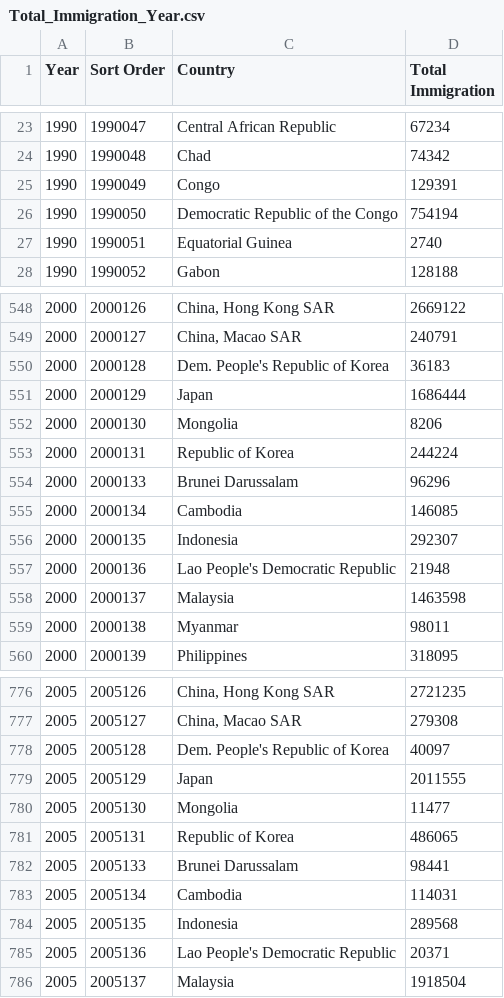
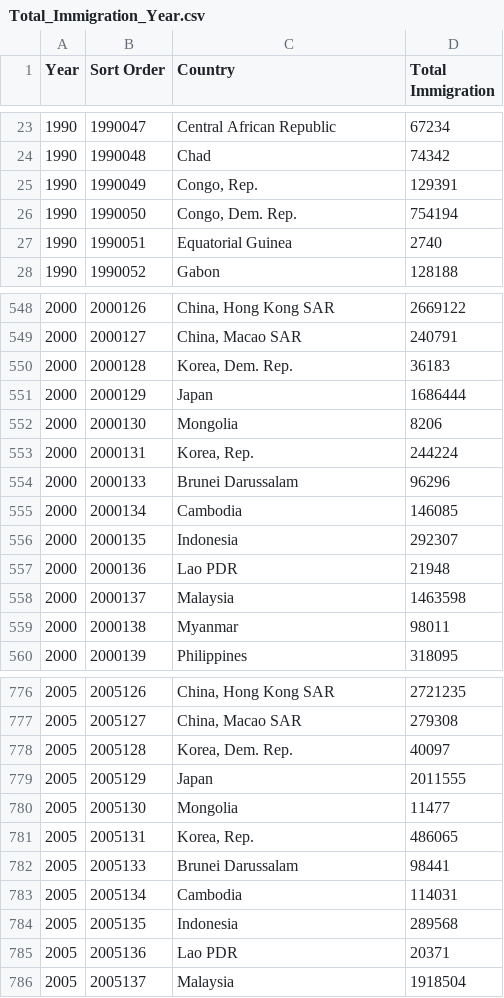
Before and after one commit to PavithS/FIT3179, a CSV file: Data/Total_Immigration_Year.csv, drawn as a sheet; only a part is shown, gaps mark what is left out; the diff covers the shown part only.

```diff
--- a/Data/Total_Immigration_Year.csv
+++ b/Data/Total_Immigration_Year.csv
@@ -24,4 +24,4 @@
 1990,1990048,Chad,74342
-1990,1990049,Congo,129391
-1990,1990050,Democratic Republic of the Congo,754194
+1990,1990049,"Congo, Rep.",129391
+1990,1990050,"Congo, Dem. Rep.",754194
 1990,1990051,Equatorial Guinea,2740
@@ -549,6 +549,6 @@
 2000,2000127,"China, Macao SAR",240791
-2000,2000128,Dem. People's Republic of Korea,36183
+2000,2000128,"Korea, Dem. Rep.",36183
 2000,2000129,Japan,1686444
 2000,2000130,Mongolia,8206
-2000,2000131,Republic of Korea,244224
+2000,2000131,"Korea, Rep.",244224
 2000,2000133,Brunei Darussalam,96296
@@ -556,3 +556,3 @@
 2000,2000135,Indonesia,292307
-2000,2000136,Lao People's Democratic Republic,21948
+2000,2000136,Lao PDR,21948
 2000,2000137,Malaysia,1463598
@@ -777,6 +777,6 @@
 2005,2005127,"China, Macao SAR",279308
-2005,2005128,Dem. People's Republic of Korea,40097
+2005,2005128,"Korea, Dem. Rep.",40097
 2005,2005129,Japan,2011555
 2005,2005130,Mongolia,11477
-2005,2005131,Republic of Korea,486065
+2005,2005131,"Korea, Rep.",486065
 2005,2005133,Brunei Darussalam,98441
@@ -784,3 +784,3 @@
 2005,2005135,Indonesia,289568
-2005,2005136,Lao People's Democratic Republic,20371
+2005,2005136,Lao PDR,20371
 2005,2005137,Malaysia,1918504
```
Also changed, not shown: 90 edited cells elsewhere in this file.
